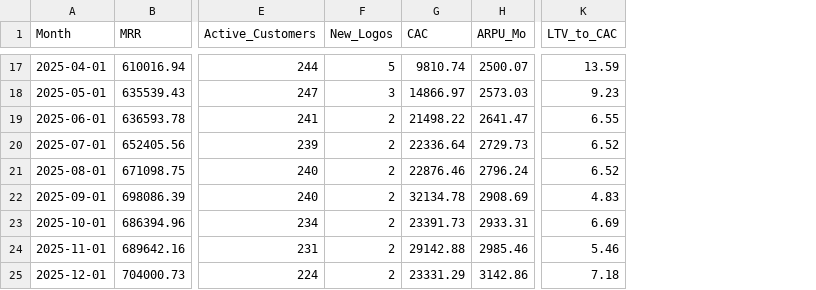
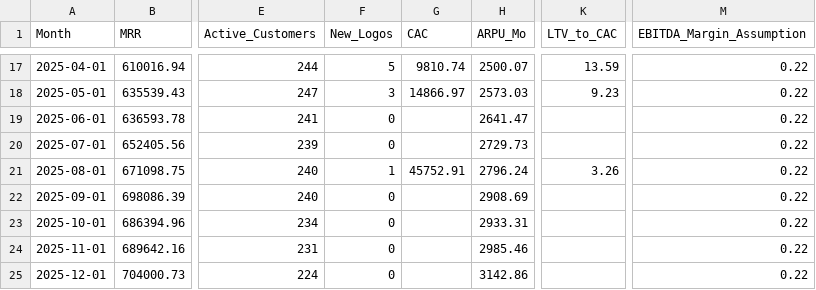
Before and after one commit to elenakinael-del/SaaS-Financial-Intelligence-Suite, a CSV file: 2_Data_Engine_Layer/SaaS_Executive_Dashboard_Metrics.csv, drawn as a sheet; only a part is shown, gaps mark what is left out; the diff covers the shown part only; the diff names each change by its address in the sheet, - before the commit and + after, or states it on an @@ line.

```diff
--- a/2_Data_Engine_Layer/SaaS_Executive_Dashboard_Metrics.csv
+++ b/2_Data_Engine_Layer/SaaS_Executive_Dashboard_Metrics.csv
+column M (EBITDA_Margin_Assumption), rows 17-25: all 0.22
-F19:F20 (New_Logos): 2
+F19:F20 (New_Logos): 0
-G19 (CAC): 21498.22
+G19 (CAC): (empty)
-K19 (LTV_to_CAC): 6.55
+K19 (LTV_to_CAC): (empty)
-G20 (CAC): 22336.64
+G20 (CAC): (empty)
-K20 (LTV_to_CAC): 6.52
+K20 (LTV_to_CAC): (empty)
-F21 (New_Logos): 2
+F21 (New_Logos): 1
-G21 (CAC): 22876.46
+G21 (CAC): 45752.91
-K21 (LTV_to_CAC): 6.52
+K21 (LTV_to_CAC): 3.26
-F22:F25 (New_Logos): 2
+F22:F25 (New_Logos): 0
-G22 (CAC): 32134.78
+G22 (CAC): (empty)
-K22 (LTV_to_CAC): 4.83
+K22 (LTV_to_CAC): (empty)
-G23 (CAC): 23391.73
+G23 (CAC): (empty)
-K23 (LTV_to_CAC): 6.69
+K23 (LTV_to_CAC): (empty)
-G24 (CAC): 29142.88
+G24 (CAC): (empty)
-K24 (LTV_to_CAC): 5.46
+K24 (LTV_to_CAC): (empty)
-G25 (CAC): 23331.29
+G25 (CAC): (empty)
-K25 (LTV_to_CAC): 7.18
+K25 (LTV_to_CAC): (empty)
```
Also changed, not shown: 57 edited cells elsewhere in this file, 4 other files.
